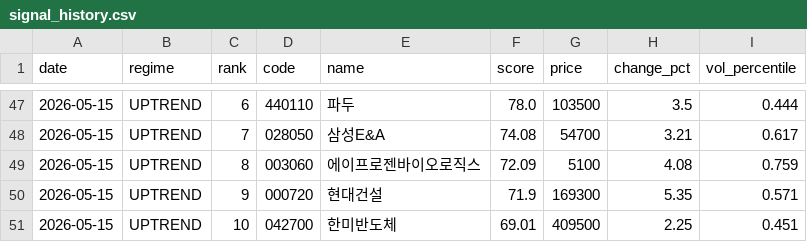
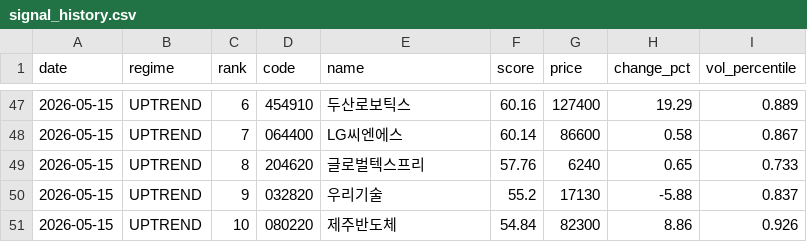
Before and after one commit to stanleyim/choonsimi, a CSV file: signal_history.csv, drawn as a sheet; only a part is shown, gaps mark what is left out; the diff covers the shown part only.

```diff
--- a/signal_history.csv
+++ b/signal_history.csv
@@ -47,5 +47,5 @@
-2026-05-15,UPTREND,6,440110,파두,78.0,103500,3.5,0.444
-2026-05-15,UPTREND,7,028050,삼성E&A,74.08,54700,3.21,0.617
-2026-05-15,UPTREND,8,003060,에이프로젠바이오로직스,72.09,5100,4.08,0.759
-2026-05-15,UPTREND,9,000720,현대건설,71.9,169300,5.35,0.571
-2026-05-15,UPTREND,10,042700,한미반도체,69.01,409500,2.25,0.451
+2026-05-15,UPTREND,6,454910,두산로보틱스,60.16,127400,19.29,0.889
+2026-05-15,UPTREND,7,064400,LG씨엔에스,60.14,86600,0.58,0.867
+2026-05-15,UPTREND,8,204620,글로벌텍스프리,57.76,6240,0.65,0.733
+2026-05-15,UPTREND,9,032820,우리기술,55.2,17130,-5.88,0.837
+2026-05-15,UPTREND,10,080220,제주반도체,54.84,82300,8.86,0.926
```
Also changed, not shown: 3 added rows, 3 removed rows and 71 edited cells elsewhere in this file, 6 other files.
